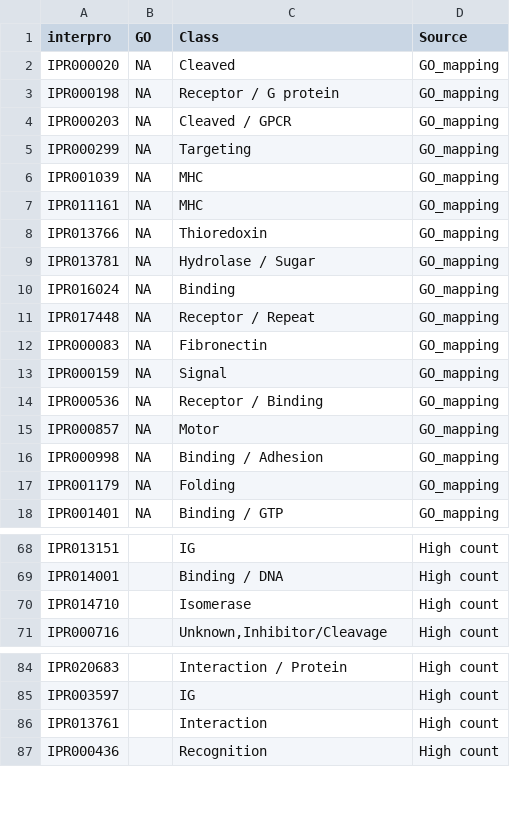
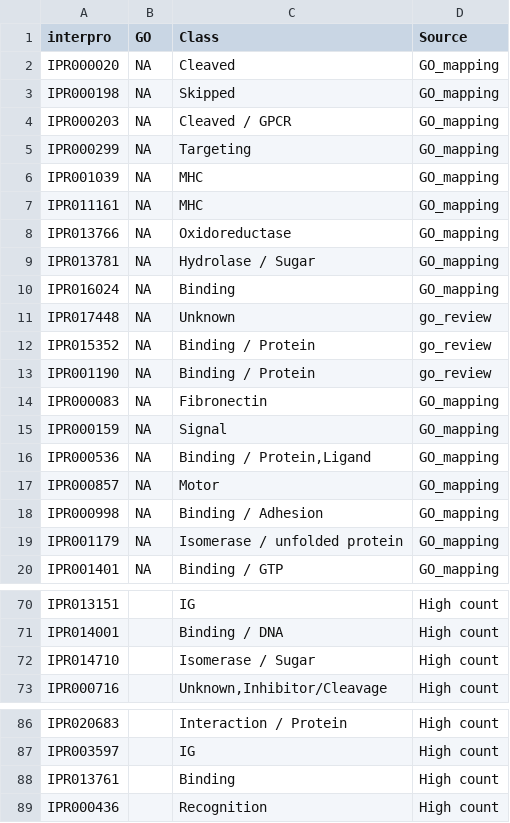
Before and after one commit to hirenj/glycodomain, a TSV file: interpro_manual.tsv, drawn as a sheet; only a part is shown, gaps mark what is left out; the diff covers the shown part only.

```diff
--- a/interpro_manual.tsv
+++ b/interpro_manual.tsv
@@ -2,3 +2,3 @@ interpro	GO	Class	Source
 IPR000020	NA	Cleaved	GO_mapping
-IPR000198	NA	Receptor / G protein	GO_mapping
+IPR000198	NA	Skipped	GO_mapping
 IPR000203	NA	Cleaved / GPCR	GO_mapping
@@ -7,12 +7,14 @@ IPR001039	NA	MHC	GO_mapping
 IPR011161	NA	MHC	GO_mapping
-IPR013766	NA	Thioredoxin	GO_mapping
+IPR013766	NA	Oxidoreductase	GO_mapping
 IPR013781	NA	Hydrolase / Sugar	GO_mapping
 IPR016024	NA	Binding	GO_mapping
-IPR017448	NA	Receptor / Repeat	GO_mapping
+IPR017448	NA	Unknown	go_review
+IPR015352	NA	Binding / Protein	go_review
+IPR001190	NA	Binding / Protein	go_review
 IPR000083	NA	Fibronectin	GO_mapping
 IPR000159	NA	Signal	GO_mapping
-IPR000536	NA	Receptor / Binding	GO_mapping
+IPR000536	NA	Binding / Protein,Ligand	GO_mapping
 IPR000857	NA	Motor	GO_mapping
 IPR000998	NA	Binding / Adhesion	GO_mapping
-IPR001179	NA	Folding	GO_mapping
+IPR001179	NA	Isomerase / unfolded protein	GO_mapping
 IPR001401	NA	Binding / GTP	GO_mapping
@@ -69,3 +71,3 @@ IPR013151		IG	High count
 IPR014001		Binding / DNA	High count
-IPR014710		Isomerase	High count
+IPR014710		Isomerase / Sugar	High count
 IPR000716		Unknown,Inhibitor/Cleavage	High count
@@ -85,3 +87,3 @@ IPR020683		Interaction / Protein	High count
 IPR003597		IG	High count
-IPR013761		Interaction	High count
+IPR013761		Binding	High count
 IPR000436		Recognition	High count
```
Also changed, not shown: 8 added rows and 12 edited cells elsewhere in this file, go_manual.tsv.
